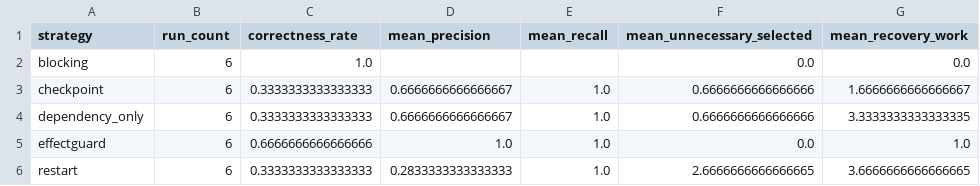
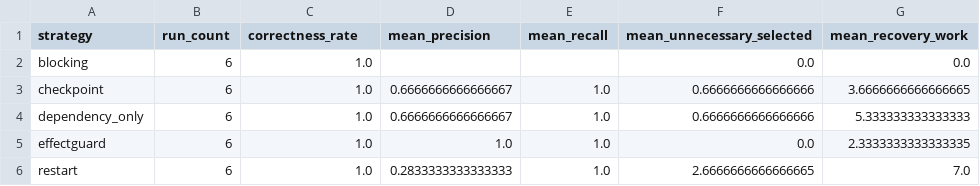
Before and after one commit to jeshwinwilliam/EffectGuard, a CSV file: results/p3/tables/p3-level-a-pilot-20260824/strategy_summary.csv, drawn as a sheet.

Commit message:
Repair P3 Level A recovery state restoration

```diff
--- a/results/p3/tables/p3-level-a-pilot-20260824/strategy_summary.csv
+++ b/results/p3/tables/p3-level-a-pilot-20260824/strategy_summary.csv
@@ -2,5 +2,5 @@ strategy,run_count,correctness_rate,mean_precision,mean_recall,mean_unnecessary_
 blocking,6,1.0,,,0.0,0.0
-checkpoint,6,0.3333333333333333,0.6666666666666667,1.0,0.6666666666666666,1.6666666666666667
-dependency_only,6,0.3333333333333333,0.6666666666666667,1.0,0.6666666666666666,3.3333333333333335
-effectguard,6,0.6666666666666666,1.0,1.0,0.0,1.0
-restart,6,0.3333333333333333,0.2833333333333333,1.0,2.6666666666666665,3.6666666666666665
+checkpoint,6,1.0,0.6666666666666667,1.0,0.6666666666666666,3.6666666666666665
+dependency_only,6,1.0,0.6666666666666667,1.0,0.6666666666666666,5.333333333333333
+effectguard,6,1.0,1.0,1.0,0.0,2.3333333333333335
+restart,6,1.0,0.2833333333333333,1.0,2.6666666666666665,7.0
```
Also changed, not shown: 33 other files.
